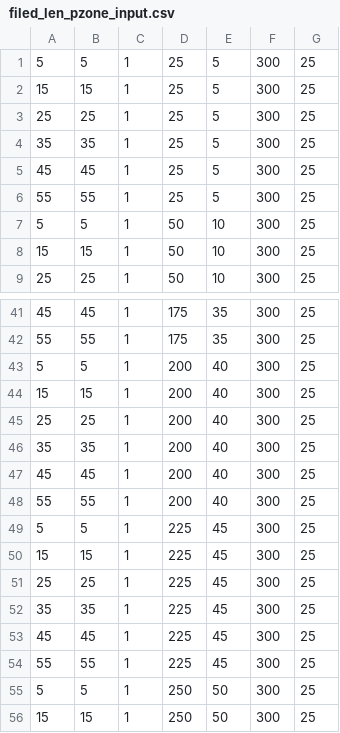
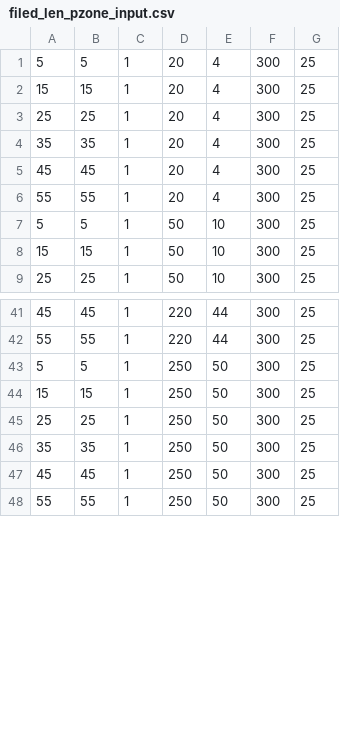
Before and after one commit to yehper/final-project, a CSV file: simulations/filed_len_pzone_input.csv, drawn as a sheet; only a part is shown, gaps mark what is left out; the shorter side is filled out with more unchanged rows; the diff covers the shown part only.

```diff
--- a/simulations/filed_len_pzone_input.csv
+++ b/simulations/filed_len_pzone_input.csv
@@ -1,7 +1,7 @@
-5,5,1,25,5,300,25
-15,15,1,25,5,300,25
-25,25,1,25,5,300,25
-35,35,1,25,5,300,25
-45,45,1,25,5,300,25
-55,55,1,25,5,300,25
+5,5,1,20,4,300,25
+15,15,1,20,4,300,25
+25,25,1,20,4,300,25
+35,35,1,20,4,300,25
+45,45,1,20,4,300,25
+55,55,1,20,4,300,25
 5,5,1,50,10,300,25
@@ -41,15 +41,3 @@
-45,45,1,175,35,300,25
-55,55,1,175,35,300,25
-5,5,1,200,40,300,25
-15,15,1,200,40,300,25
-25,25,1,200,40,300,25
-35,35,1,200,40,300,25
-45,45,1,200,40,300,25
-55,55,1,200,40,300,25
-5,5,1,225,45,300,25
-15,15,1,225,45,300,25
-25,25,1,225,45,300,25
-35,35,1,225,45,300,25
-45,45,1,225,45,300,25
-55,55,1,225,45,300,25
+45,45,1,220,44,300,25
+55,55,1,220,44,300,25
 5,5,1,250,50,300,25
```
Also changed, not shown: 80 edited cells elsewhere in this file, 1 other file.
